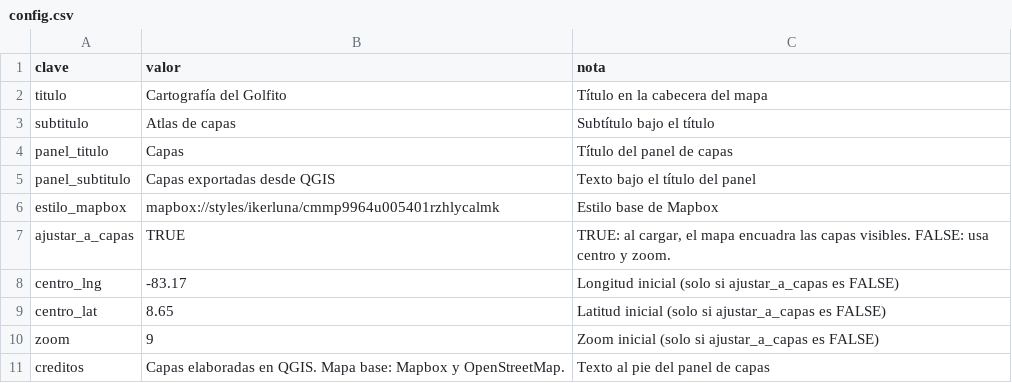
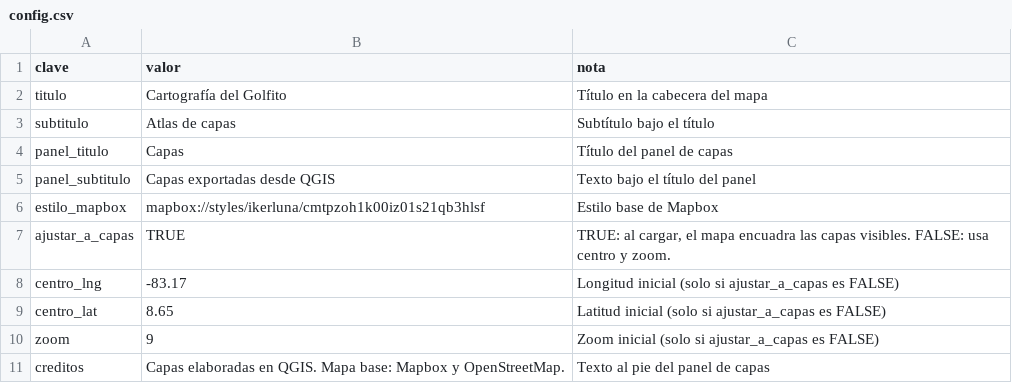
Before and after one commit to iluna007/cartografiasgolfito, a CSV file: public/capas/config.csv, drawn as a sheet.

Commit message:
Cambia el mapa base al estilo Mapbox del atlas.

```diff
--- a/public/capas/config.csv
+++ b/public/capas/config.csv
@@ -5,3 +5,3 @@ panel_titulo,Capas,Título del panel de capas
 panel_subtitulo,Capas exportadas desde QGIS,Texto bajo el título del panel
-estilo_mapbox,mapbox://styles/ikerluna/cmmp9964u005401rzhlycalmk,Estilo base de Mapbox
+estilo_mapbox,mapbox://styles/ikerluna/cmtpzoh1k00iz01s21qb3hlsf,Estilo base de Mapbox
 ajustar_a_capas,TRUE,"TRUE: al cargar, el mapa encuadra las capas visibles. FALSE: usa centro y zoom."
```
Also changed, not shown: 1 other file.
